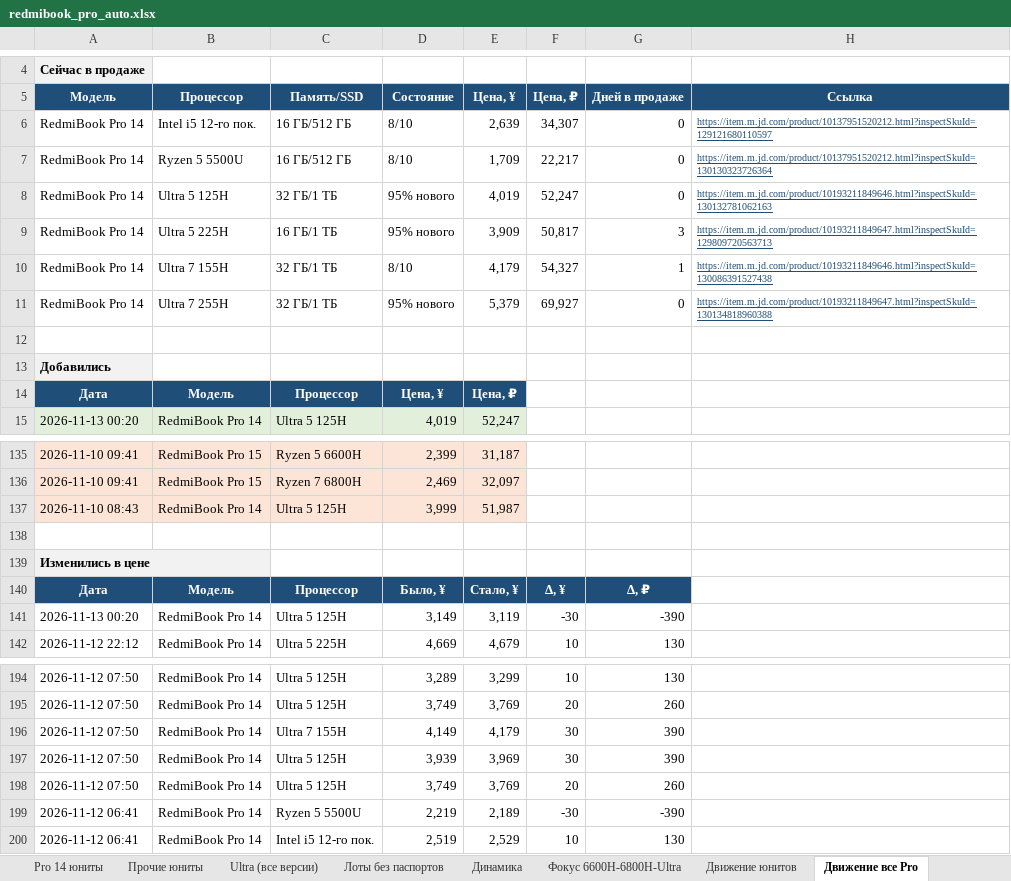
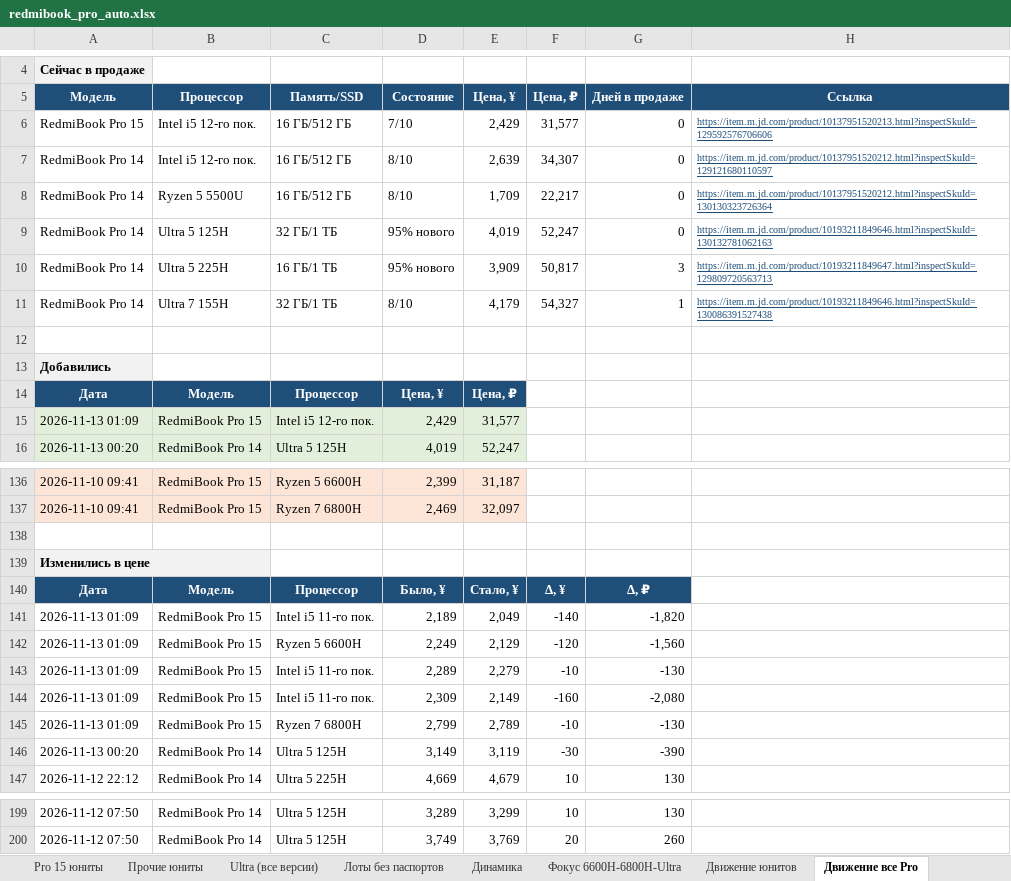
Before and after one commit to usmniko-spec/jd-laptops, an Excel workbook: redmibook_pro_auto.xlsx, sheet Движение все Pro, drawn as a sheet; only a part is shown, gaps mark what is left out; values as stored, in another font and other column widths than the file's, no borders; removed rows and columns are numbered as before the commit, all else as after; the diff covers the shown part only; the diff names each change by its address in the sheet, - before the commit and + after, or states it on an @@ line.

```diff
--- a/redmibook_pro_auto.xlsx (sheet Движение все Pro)
+++ b/redmibook_pro_auto.xlsx (sheet Движение все Pro)
+sheet tab: Pro 15 юниты
+row 6: RedmiBook Pro 15 | Intel i5 12-го пок. | 16 ГБ/512 ГБ | 7/10 | 2,429 | 31,577 | 0 | https://item.m.jd.com/product/10137951520213.html?inspectSkuId=129592576706606
-row 11: RedmiBook Pro 14 | Ultra 7 255H | 32 ГБ/1 ТБ | 95% нового | 5,379 | 69,927 | 0 | https://item.m.jd.com/product/10193211849647.html?inspectSkuId=130134818960388
+row 15: 2026-11-13 01:09 | RedmiBook Pro 15 | Intel i5 12-го пок. | 2,429 | 31,577
-row 137: 2026-11-10 08:43 | RedmiBook Pro 14 | Ultra 5 125H | 3,999 | 51,987
+row 141: 2026-11-13 01:09 | RedmiBook Pro 15 | Intel i5 11-го пок. | 2,189 | 2,049 | -140 | -1,820
+row 142: 2026-11-13 01:09 | RedmiBook Pro 15 | Ryzen 5 6600H | 2,249 | 2,129 | -120 | -1,560
+row 143: 2026-11-13 01:09 | RedmiBook Pro 15 | Intel i5 11-го пок. | 2,289 | 2,279 | -10 | -130
+row 144: 2026-11-13 01:09 | RedmiBook Pro 15 | Intel i5 11-го пок. | 2,309 | 2,149 | -160 | -2,080
+row 145: 2026-11-13 01:09 | RedmiBook Pro 15 | Ryzen 7 6800H | 2,799 | 2,789 | -10 | -130
-row 196: 2026-11-12 07:50 | RedmiBook Pro 14 | Ultra 7 155H | 4,149 | 4,179 | 30 | 390
-row 197: 2026-11-12 07:50 | RedmiBook Pro 14 | Ultra 5 125H | 3,939 | 3,969 | 30 | 390
-row 198: 2026-11-12 07:50 | RedmiBook Pro 14 | Ultra 5 125H | 3,749 | 3,769 | 20 | 260
-row 199: 2026-11-12 06:41 | RedmiBook Pro 14 | Ryzen 5 5500U | 2,219 | 2,189 | -30 | -390
-row 200: 2026-11-12 06:41 | RedmiBook Pro 14 | Intel i5 12-го пок. | 2,519 | 2,529 | 10 | 130
```
Also changed, not shown: 1 added row and 1 removed row elsewhere in this sheet, sheet Фокус 6600H-6800H-Ultra, sheet Движение юнитов, sheet Лоты без паспортов, sheet Сводка, sheet Ultra (все версии), sheet Динамика, 3 more sheets, 4 other files.
